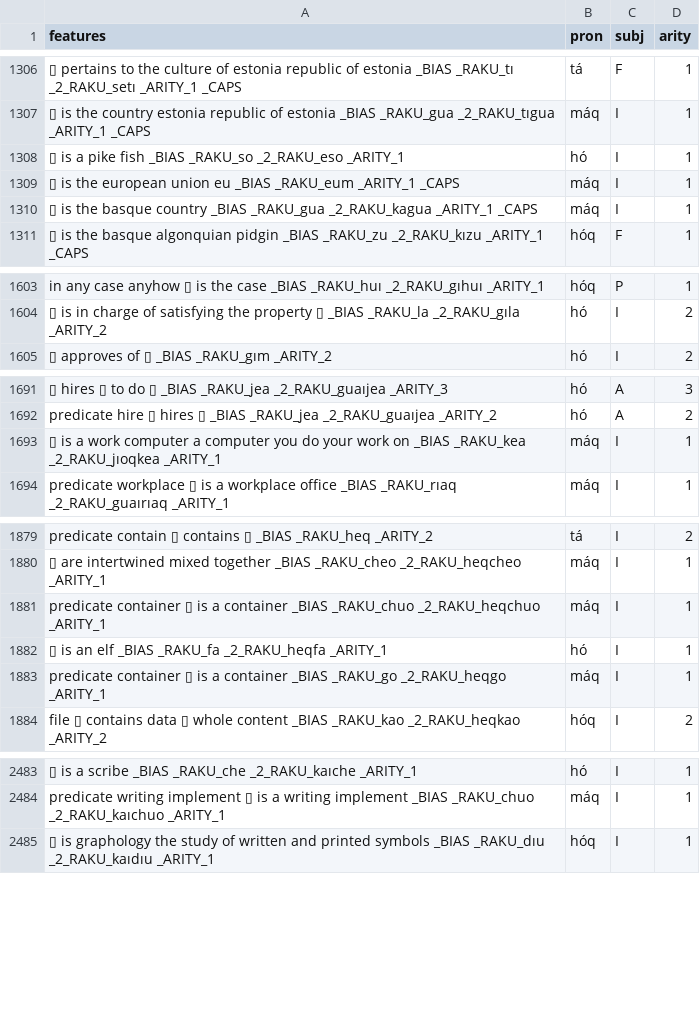
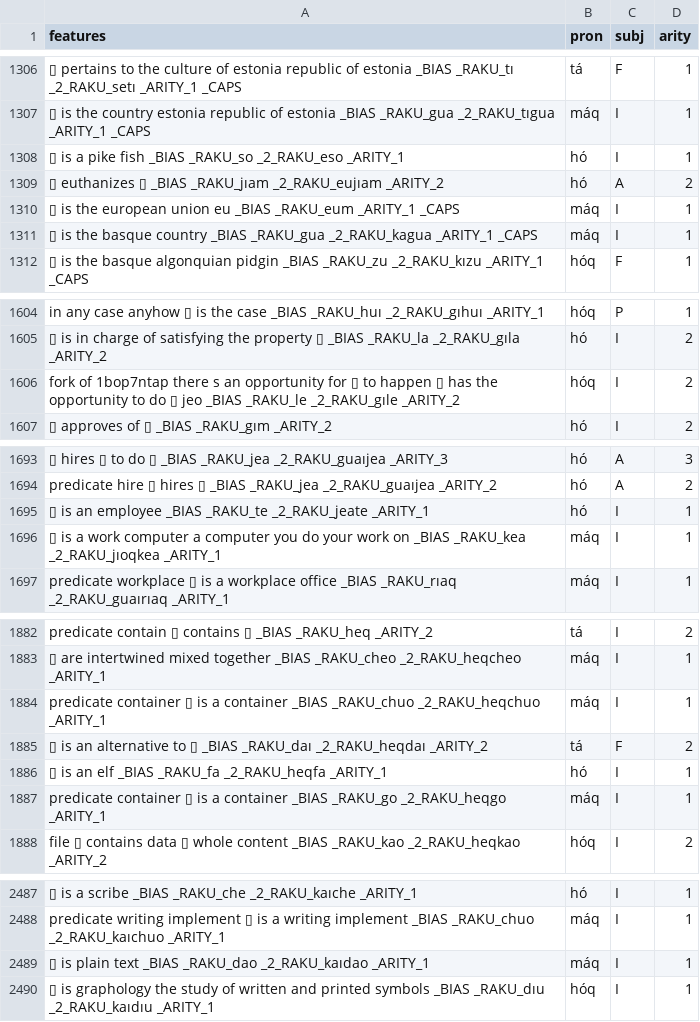
Before and after one commit to mi2ebi/soakue, a TSV file: data/nb_export.tsv, drawn as a sheet; only a part is shown, gaps mark what is left out; the diff covers the shown part only; the diff names each change by its address in the sheet, - before the commit and + after, or states it on an @@ line.

```diff
--- a/data/nb_export.tsv
+++ b/data/nb_export.tsv
+row 1309: ▯ euthanizes ▯ _BIAS _RAKU_jıam _2_RAKU_eujıam _ARITY_2 | hó | A | 2
+row 1606: fork of 1bop7ntap there s an opportunity for ▯ to happen ▯ has the opportunity to do ▯ jeo _BIAS _RAKU_le _2_RAKU_gıle _ARITY_2 | hóq | I | 2
+row 1695: ▯ is an employee _BIAS _RAKU_te _2_RAKU_jeate _ARITY_1 | hó | I | 1
+row 1885: ▯ is an alternative to ▯ _BIAS _RAKU_daı _2_RAKU_heqdaı _ARITY_2 | tá | F | 2
+row 2489: ▯ is plain text _BIAS _RAKU_dao _2_RAKU_kaıdao _ARITY_1 | máq | I | 1
```
Also changed, not shown: 6 added rows and 2 edited cells elsewhere in this file, 3 other files.
